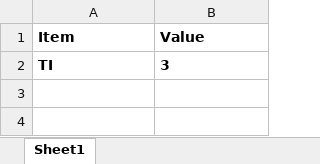
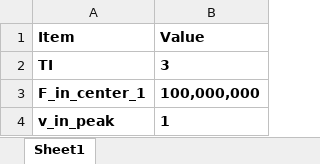
Before and after one commit to lin-k23/SAR_ADC, an Excel workbook: config/tisar/patch.xlsx, sheet Sheet1, drawn as a sheet; values as stored, in another font and other column widths than the file's, no borders; the diff names each change by its address in the sheet, - before the commit and + after, or states it on an @@ line.

```diff
--- a/config/tisar/patch.xlsx (sheet Sheet1)
+++ b/config/tisar/patch.xlsx (sheet Sheet1)
+row 3: F_in_center_1 | 100,000,000
+row 4: v_in_peak | 1
```
Also changed, not shown: config/sar/patch.xlsx, 9 other files.
